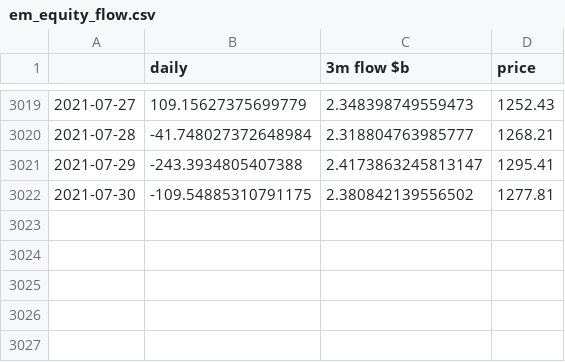
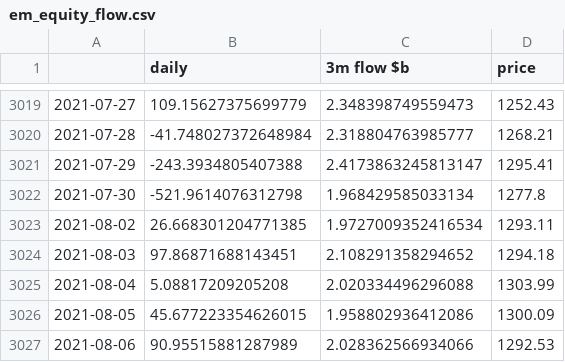
Before and after one commit to rzftm/dashchart_demo, a CSV file: data/em_equity_flow.csv, drawn as a sheet; only a part is shown, gaps mark what is left out.

```diff
--- a/data/em_equity_flow.csv
+++ b/data/em_equity_flow.csv
@@ -3021,2 +3021,7 @@
 2021-07-29,-243.3934805407388,2.4173863245813147,1295.41
-2021-07-30,-109.54885310791175,2.380842139556502,1277.81
+2021-07-30,-521.9614076312798,1.968429585033134,1277.8
+2021-08-02,26.668301204771385,1.9727009352416534,1293.11
+2021-08-03,97.86871688143451,2.108291358294652,1294.18
+2021-08-04,5.08817209205208,2.020334496296088,1303.99
+2021-08-05,45.677223354626015,1.958802936412086,1300.09
+2021-08-06,90.95515881287989,2.028362566934066,1292.53
```
Also changed, not shown: data/JPM_GLOBAL_PMI.csv, data/em_bond_flow.csv, 42 other files.
